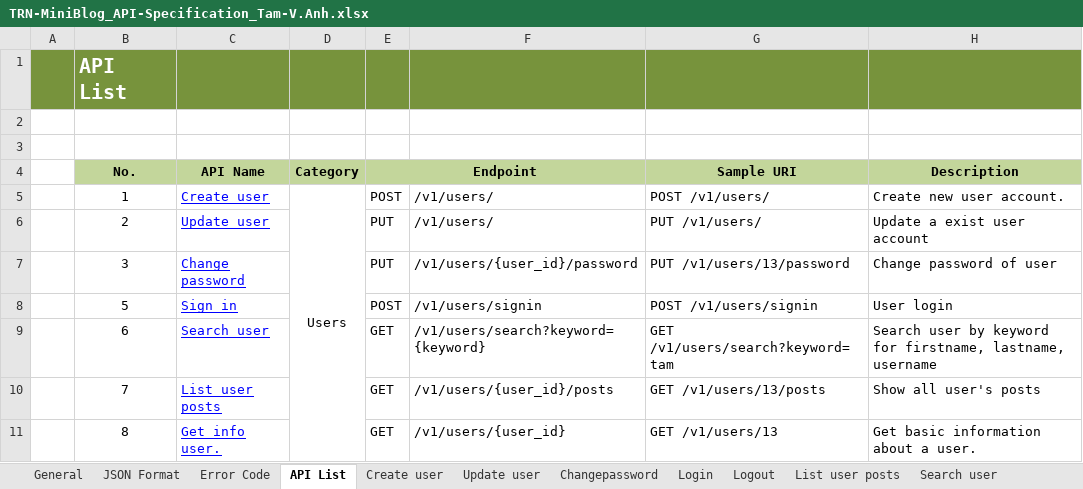
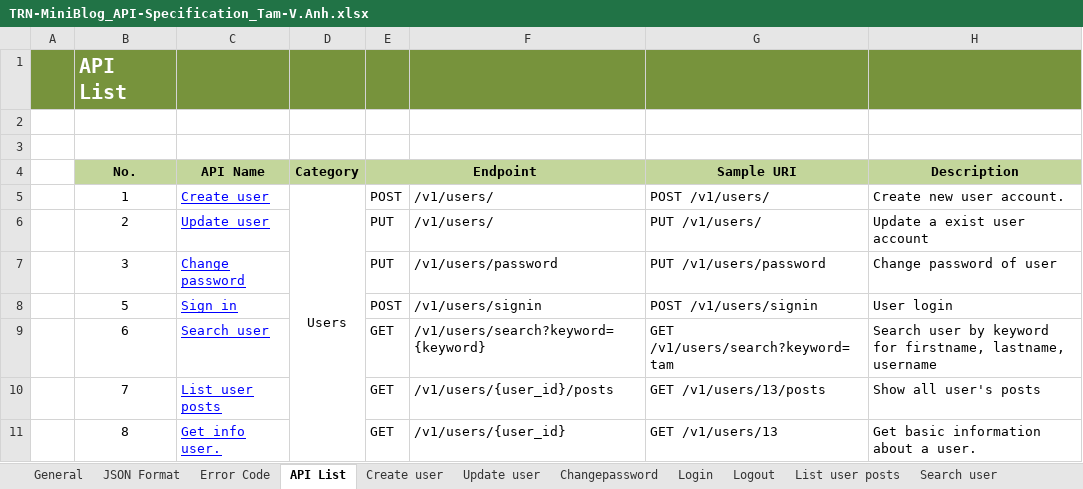
Before and after one commit to Mulodo-PHP-Training/miniblog-pham.tam-hoang.anh, an Excel workbook: doc/detail_design/backend/api/TRN-MiniBlog_API-Specification_Tam-V.Anh.xlsx, sheet API List, drawn as a sheet; only a part is shown; values as stored, in another font and other column widths than the file's, no borders; the diff names each change by its address in the sheet, - before the commit and + after, or states it on an @@ line.

Commit message:
Change URI Change Password function

```diff
--- a/doc/detail_design/backend/api/TRN-MiniBlog_API-Specification_Tam-V.Anh.xlsx (sheet API List)
+++ b/doc/detail_design/backend/api/TRN-MiniBlog_API-Specification_Tam-V.Anh.xlsx (sheet API List)
-F7: /v1/users/{user_id}/password
+F7: /v1/users/password
-G7 (Sample URI): PUT /v1/users/13/password
+G7 (Sample URI): PUT /v1/users/password
```
Also changed, not shown: sheet Changepassword, charts or pictures.
